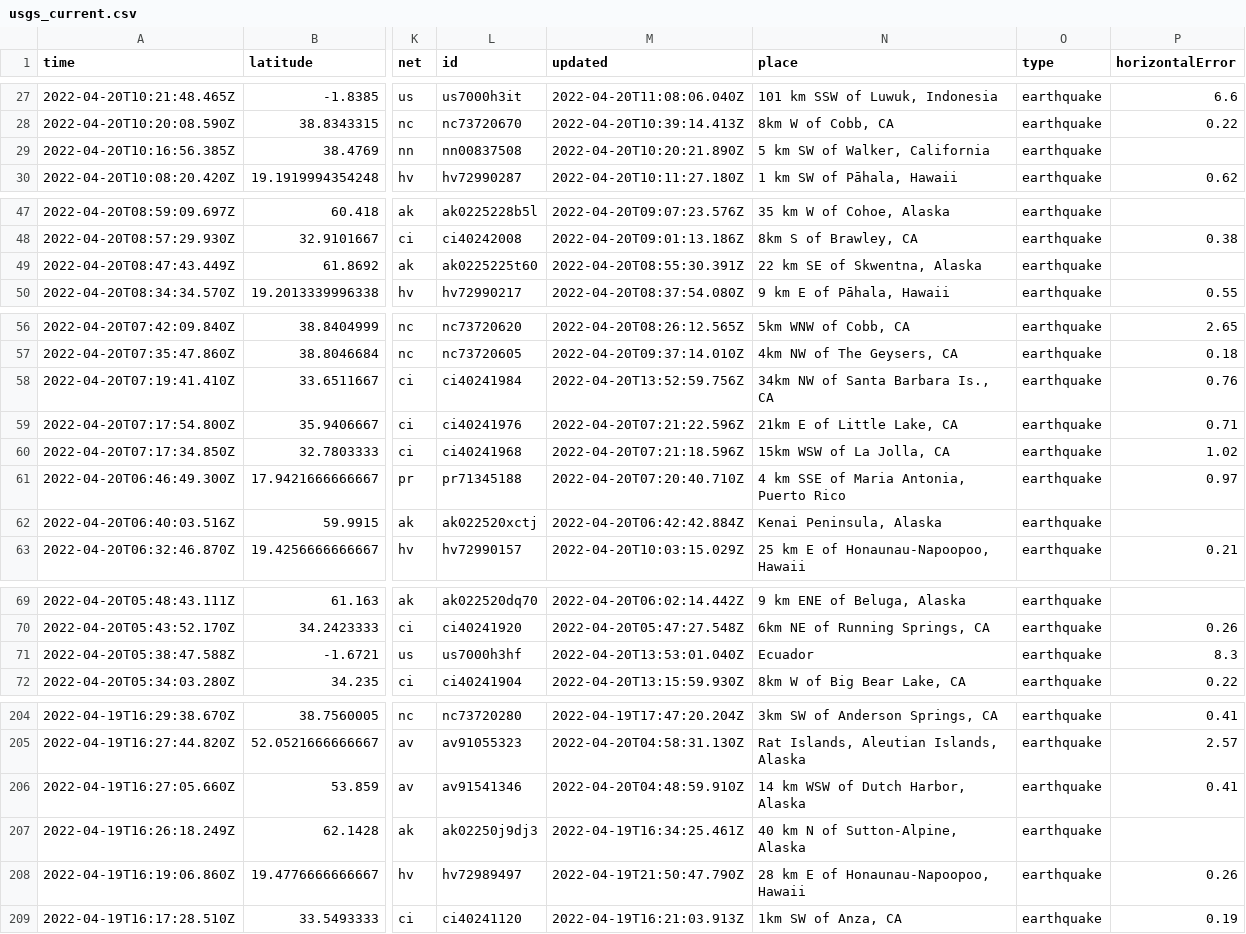
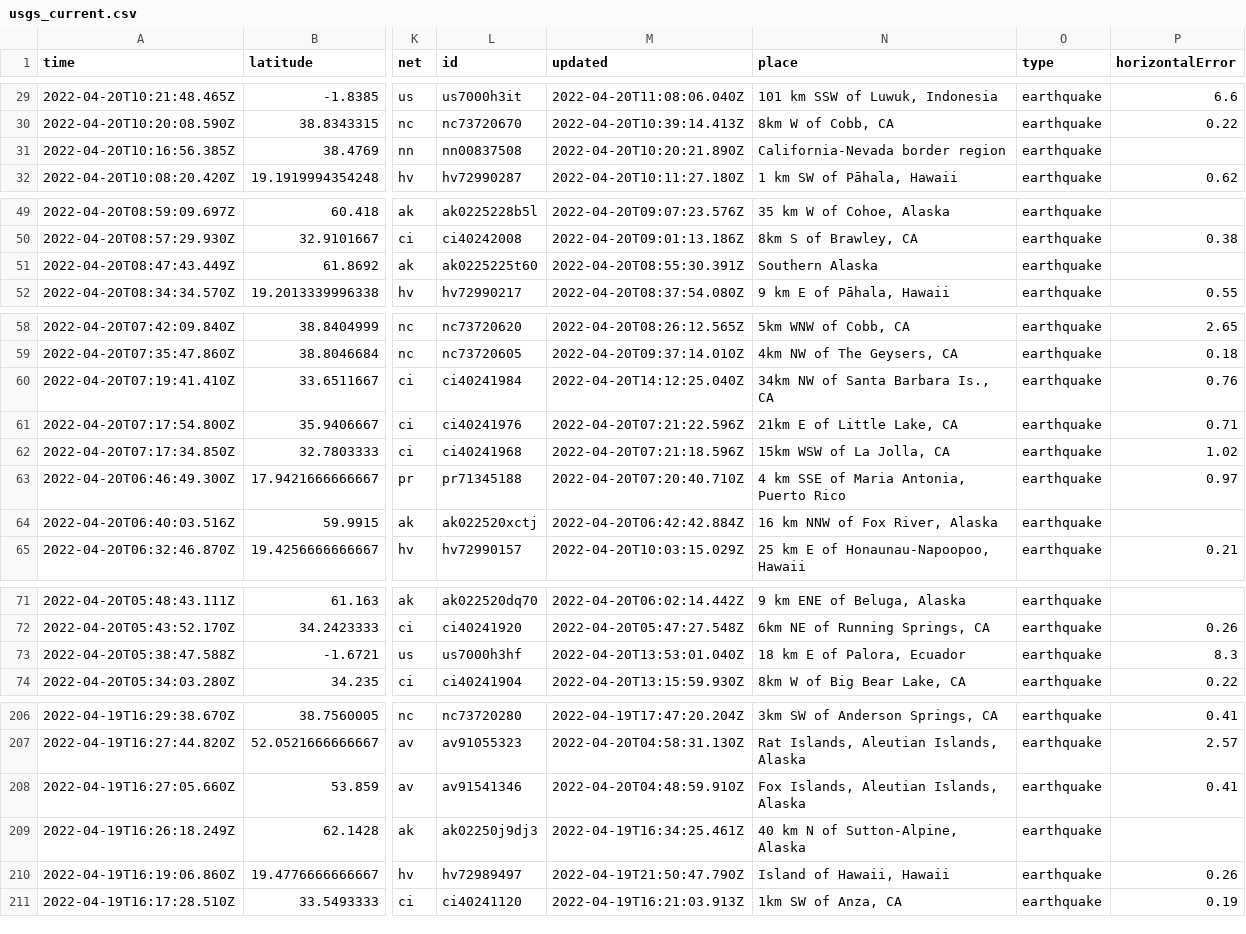
Before and after one commit to layurs/nicar22-githubaction, a CSV file: usgs_current.csv, drawn as a sheet; only a part is shown, gaps mark what is left out; addresses are those after the commit; the diff covers the shown part only; the diff names each change by its address in the sheet, - before the commit and + after, or states it on an @@ line.

```diff
--- a/usgs_current.csv
+++ b/usgs_current.csv
-N31 (place): 5 km SW of Walker, California
+N31 (place): California-Nevada border region
-N51 (place): 22 km SE of Skwentna, Alaska
+N51 (place): Southern Alaska
-M60 (updated): 2022-04-20T13:52:59.756Z
+M60 (updated): 2022-04-20T14:12:25.040Z
-N64 (place): Kenai Peninsula, Alaska
+N64 (place): 16 km NNW of Fox River, Alaska
-N73 (place): Ecuador
+N73 (place): 18 km E of Palora, Ecuador
-N208 (place): 14 km WSW of Dutch Harbor, Alaska
+N208 (place): Fox Islands, Aleutian Islands, Alaska
-N210 (place): 28 km E of Honaunau-Napoopoo, Hawaii
+N210 (place): Island of Hawaii, Hawaii
```
Also changed, not shown: 3 added rows, 5 removed rows and 8 edited cells elsewhere in this file, 1 other file.
